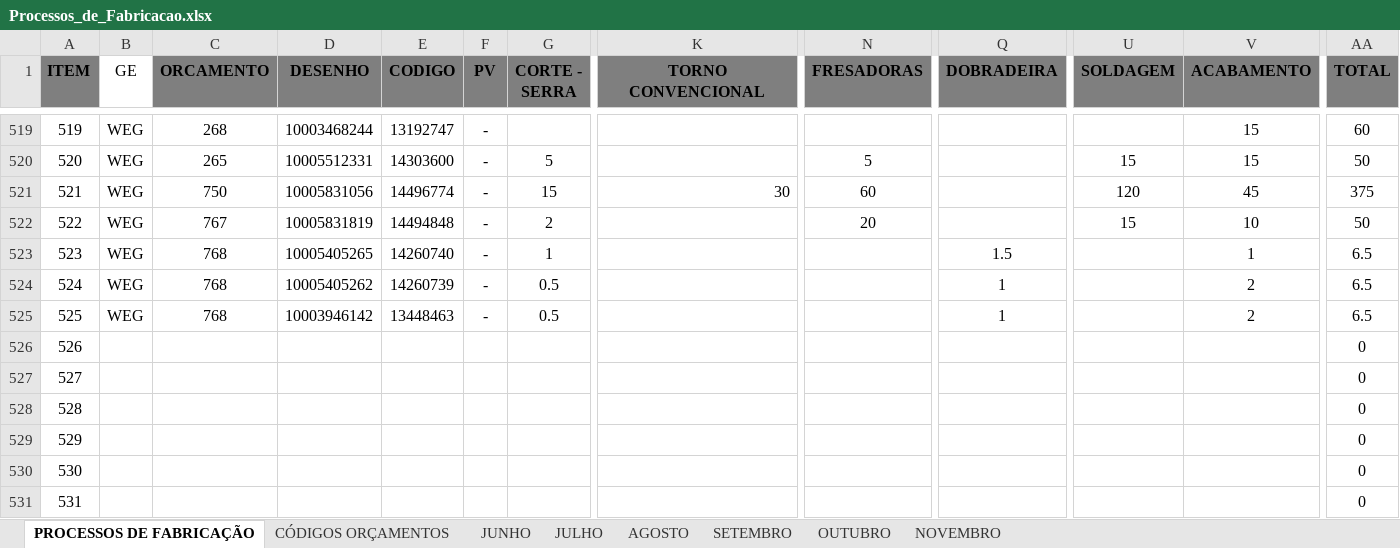
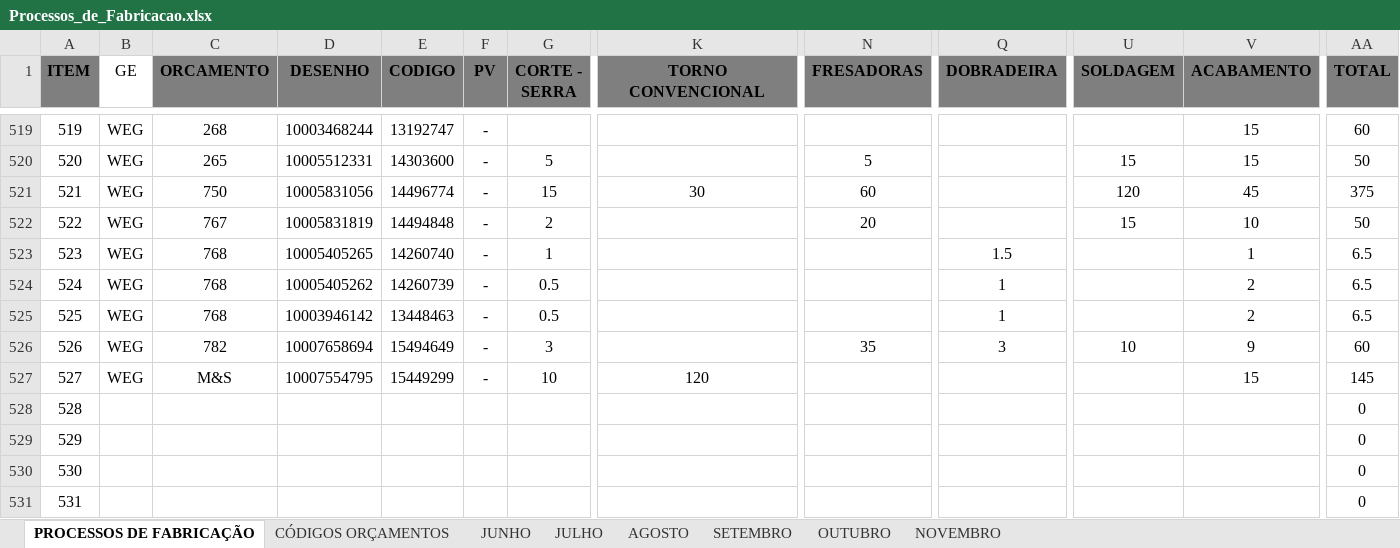
Before and after one commit to MatheusRiosBarcelos/Analise_horas, an Excel workbook: Processos_de_Fabricacao.xlsx, sheet PROCESSOS DE FABRICAÇÃO, drawn as a sheet; only a part is shown, gaps mark what is left out; values as stored, in another font and other column widths than the file's, no borders; the diff names each change by its address in the sheet, - before the commit and + after, or states it on an @@ line.

Commit message:
Add files via upload

```diff
--- a/Processos_de_Fabricacao.xlsx (sheet PROCESSOS DE FABRICAÇÃO)
+++ b/Processos_de_Fabricacao.xlsx (sheet PROCESSOS DE FABRICAÇÃO)
-K521 alignment: right
+K521 alignment: center
-B526:B527 (GE): (empty)
+B526:B527 (GE): WEG
-C526 (ORCAMENTO): (empty)
+C526 (ORCAMENTO): 782
-D526 (DESENHO): (empty)
+D526 (DESENHO): 10007658694
-E526 (CODIGO): (empty)
+E526 (CODIGO): 15494649
-F526:F527 (PV): (empty)
+F526:F527 (PV): -
-G526 (CORTE - SERRA): (empty)
+G526 (CORTE - SERRA): 3
-N526 (FRESADORAS): (empty)
+N526 (FRESADORAS): 35
-Q526 (DOBRADEIRA): (empty)
+Q526 (DOBRADEIRA): 3
-U526 (SOLDAGEM): (empty)
+U526 (SOLDAGEM): 10
-V526 (ACABAMENTO): (empty)
+V526 (ACABAMENTO): 9
-AA526 (TOTAL): 0
+AA526 (TOTAL): 60
-C527 (ORCAMENTO): (empty)
+C527 (ORCAMENTO): M&S
-D527 (DESENHO): (empty)
+D527 (DESENHO): 10007554795
-E527 (CODIGO): (empty)
+E527 (CODIGO): 15449299
-G527 (CORTE - SERRA): (empty)
+G527 (CORTE - SERRA): 10
-K527 (TORNO CONVENCIONAL): (empty)
+K527 (TORNO CONVENCIONAL): 120
-V527 (ACABAMENTO): (empty)
+V527 (ACABAMENTO): 15
-AA527 (TOTAL): 0
+AA527 (TOTAL): 145
```
Also changed, not shown: sheet OUTUBRO, sheet NOVEMBRO.
